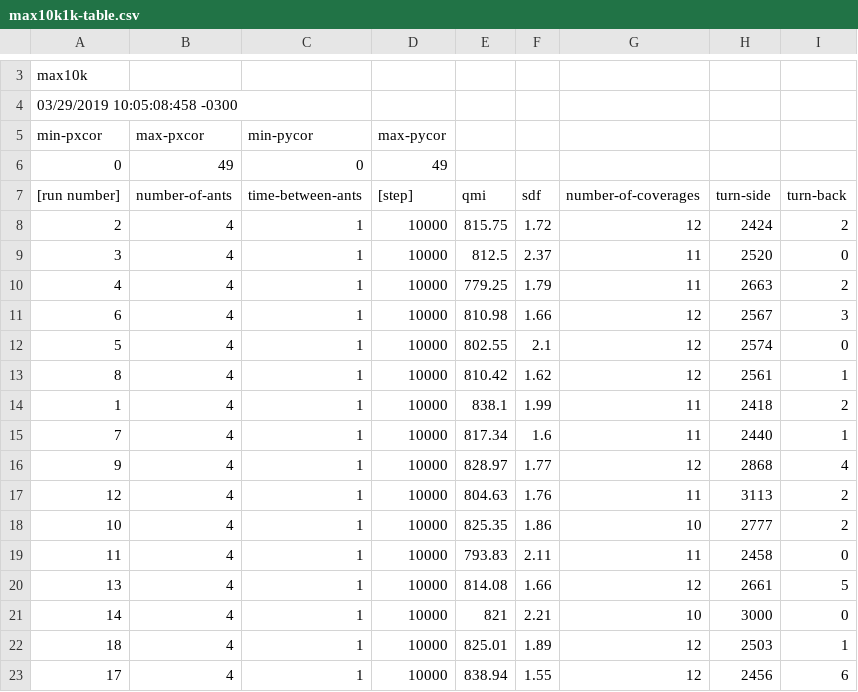
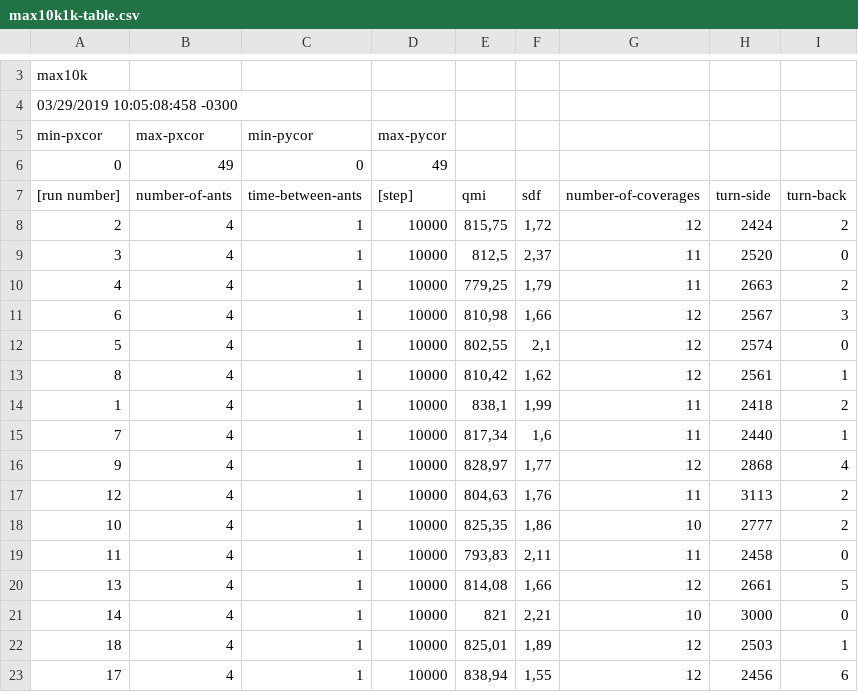
Before and after one commit to kriskappel/MultiagentPathPlanning_Drones, a CSV file: JINT/NCDrone_Max_Infrange/max10k1k-table.csv, drawn as a sheet; only a part is shown, gaps mark what is left out; the diff covers the shown part only.

```diff
--- a/JINT/NCDrone_Max_Infrange/max10k1k-table.csv
+++ b/JINT/NCDrone_Max_Infrange/max10k1k-table.csv
@@ -8,16 +8,16 @@
-"2","4","1","10000","815.75","1.72","12","2424","2"
-"3","4","1","10000","812.5","2.37","11","2520","0"
-"4","4","1","10000","779.25","1.79","11","2663","2"
-"6","4","1","10000","810.98","1.66","12","2567","3"
-"5","4","1","10000","802.55","2.1","12","2574","0"
-"8","4","1","10000","810.42","1.62","12","2561","1"
-"1","4","1","10000","838.1","1.99","11","2418","2"
-"7","4","1","10000","817.34","1.6","11","2440","1"
-"9","4","1","10000","828.97","1.77","12","2868","4"
-"12","4","1","10000","804.63","1.76","11","3113","2"
-"10","4","1","10000","825.35","1.86","10","2777","2"
-"11","4","1","10000","793.83","2.11","11","2458","0"
-"13","4","1","10000","814.08","1.66","12","2661","5"
-"14","4","1","10000","821","2.21","10","3000","0"
-"18","4","1","10000","825.01","1.89","12","2503","1"
-"17","4","1","10000","838.94","1.55","12","2456","6"
+2,4,1,10000,"815,75","1,72",12,2424,2
+3,4,1,10000,"812,5","2,37",11,2520,0
+4,4,1,10000,"779,25","1,79",11,2663,2
+6,4,1,10000,"810,98","1,66",12,2567,3
+5,4,1,10000,"802,55","2,1",12,2574,0
+8,4,1,10000,"810,42","1,62",12,2561,1
+1,4,1,10000,"838,1","1,99",11,2418,2
+7,4,1,10000,"817,34","1,6",11,2440,1
+9,4,1,10000,"828,97","1,77",12,2868,4
+12,4,1,10000,"804,63","1,76",11,3113,2
+10,4,1,10000,"825,35","1,86",10,2777,2
+11,4,1,10000,"793,83","2,11",11,2458,0
+13,4,1,10000,"814,08","1,66",12,2661,5
+14,4,1,10000,821,"2,21",10,3000,0
+18,4,1,10000,"825,01","1,89",12,2503,1
+17,4,1,10000,"838,94","1,55",12,2456,6
```
Also changed, not shown: 2 added rows and 28 edited cells elsewhere in this file, JINT/NCDrone_Max_Infrange/max10k500-table.csv, JINT/NCDrone_Max_Infrange/max15k500-table.csv, 30 other files.
